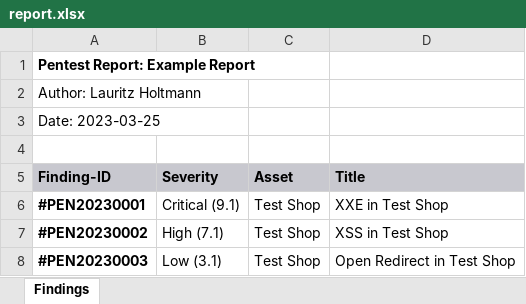
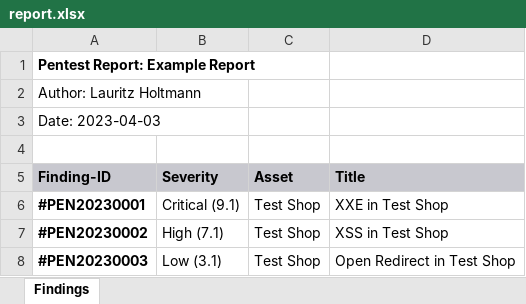
Before and after one commit to lauritzh/md-report-generator, an Excel workbook: output/report.xlsx, sheet Findings, drawn as a sheet; values as stored, in another font and other column widths than the file's, no borders; the diff names each change by its address in the sheet, - before the commit and + after, or states it on an @@ line.

```diff
--- a/output/report.xlsx (sheet Findings)
+++ b/output/report.xlsx (sheet Findings)
-A3 (Finding-ID): Date: 2023-03-25
+A3 (Finding-ID): Date: 2023-04-03
```
Also changed, not shown: 4 other files.
